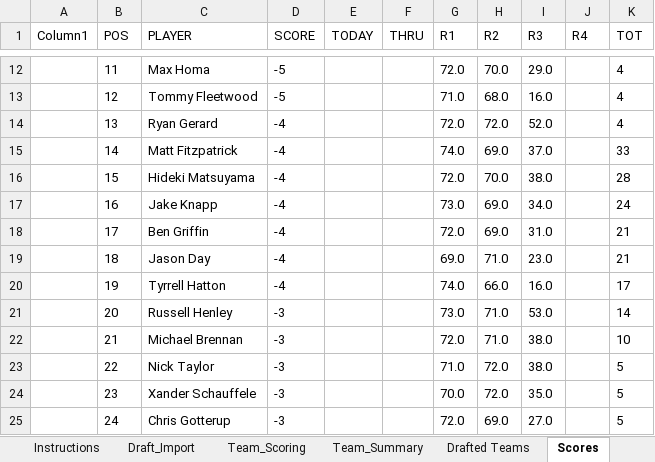
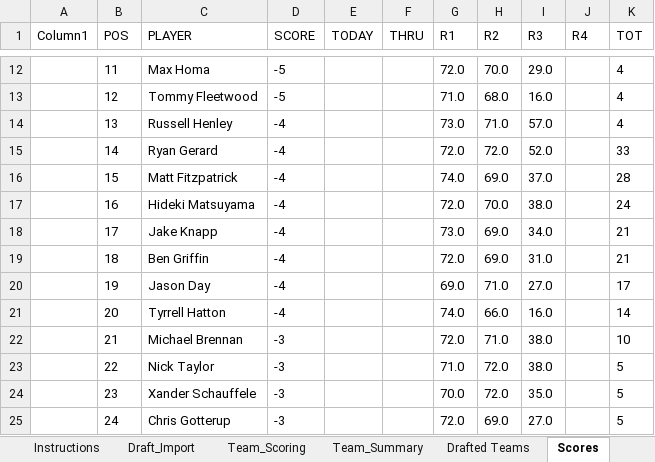
Before and after one commit to Melbs98/2026-Masters-AZ, an Excel workbook: data/2026 Masters Draft & Scoreboard AZ.xlsx, sheet Scores, drawn as a sheet; only a part is shown, gaps mark what is left out; values as stored, in another font and other column widths than the file's, no borders; table styles not drawn; the diff covers the shown part only; the diff names each change by its address in the sheet, - before the commit and + after, or states it on an @@ line.

```diff
--- a/data/2026 Masters Draft & Scoreboard AZ.xlsx (sheet Scores)
+++ b/data/2026 Masters Draft & Scoreboard AZ.xlsx (sheet Scores)
-C14 (PLAYER): Ryan Gerard
+C14 (PLAYER): Russell Henley
-G14 (R1): 72.0
+G14 (R1): 73.0
-H14 (R2): 72.0
+H14 (R2): 71.0
-I14 (R3): 52.0
+I14 (R3): 57.0
-C15 (PLAYER): Matt Fitzpatrick
+C15 (PLAYER): Ryan Gerard
-G15 (R1): 74.0
+G15 (R1): 72.0
-H15 (R2): 69.0
+H15 (R2): 72.0
-I15 (R3): 37.0
+I15 (R3): 52.0
-C16 (PLAYER): Hideki Matsuyama
+C16 (PLAYER): Matt Fitzpatrick
-G16 (R1): 72.0
+G16 (R1): 74.0
-H16 (R2): 70.0
+H16 (R2): 69.0
-I16 (R3): 38.0
+I16 (R3): 37.0
-C17 (PLAYER): Jake Knapp
+C17 (PLAYER): Hideki Matsuyama
-G17 (R1): 73.0
+G17 (R1): 72.0
-H17 (R2): 69.0
+H17 (R2): 70.0
-I17 (R3): 34.0
+I17 (R3): 38.0
-C18 (PLAYER): Ben Griffin
+C18 (PLAYER): Jake Knapp
-G18 (R1): 72.0
+G18 (R1): 73.0
-I18 (R3): 31.0
+I18 (R3): 34.0
-C19 (PLAYER): Jason Day
+C19 (PLAYER): Ben Griffin
-G19 (R1): 69.0
+G19 (R1): 72.0
-H19 (R2): 71.0
+H19 (R2): 69.0
-I19 (R3): 23.0
+I19 (R3): 31.0
-C20 (PLAYER): Tyrrell Hatton
+C20 (PLAYER): Jason Day
-G20 (R1): 74.0
+G20 (R1): 69.0
-H20 (R2): 66.0
+H20 (R2): 71.0
-I20 (R3): 16.0
+I20 (R3): 27.0
-C21 (PLAYER): Russell Henley
+C21 (PLAYER): Tyrrell Hatton
-D21 (SCORE): -3
+D21 (SCORE): -4
-G21 (R1): 73.0
+G21 (R1): 74.0
-H21 (R2): 71.0
+H21 (R2): 66.0
-I21 (R3): 53.0
+I21 (R3): 16.0
```
Also changed, not shown: 29 edited cells elsewhere in this sheet, 3 other files.
